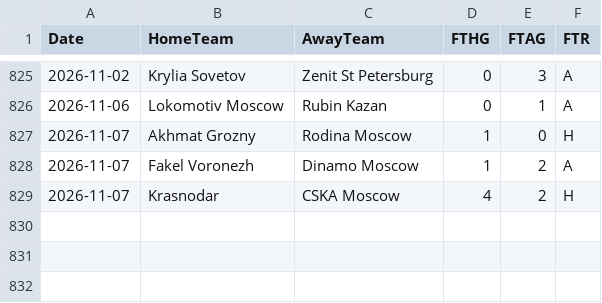
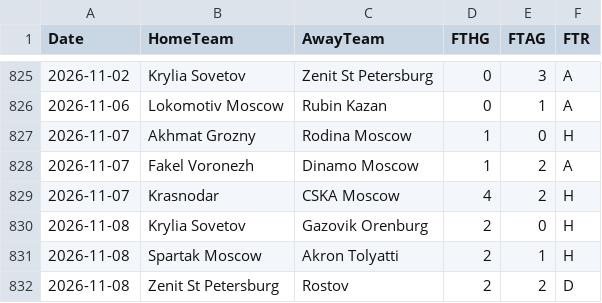
Before and after one commit to EssicOuroumav/kateni, a CSV file: RUS_full.csv, drawn as a sheet; only a part is shown, gaps mark what is left out; the diff names each change by its address in the sheet, - before the commit and + after, or states it on an @@ line.

```diff
--- a/RUS_full.csv
+++ b/RUS_full.csv
+row 830: 2026-11-08 | Krylia Sovetov | Gazovik Orenburg | 2 | 0 | H
+row 831: 2026-11-08 | Spartak Moscow | Akron Tolyatti | 2 | 1 | H
+row 832: 2026-11-08 | Zenit St Petersburg | Rostov | 2 | 2 | D
```
Also changed, not shown: calendrier_saison.csv.
